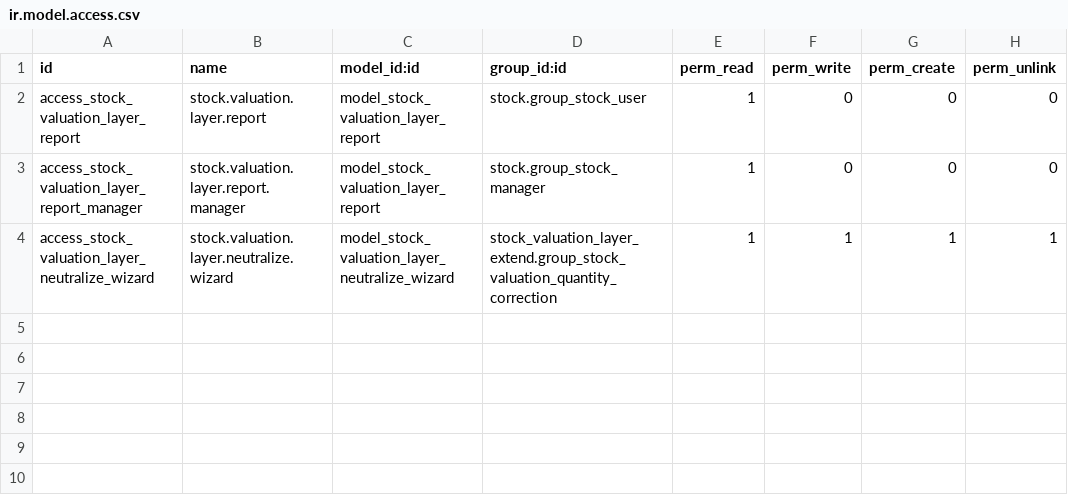
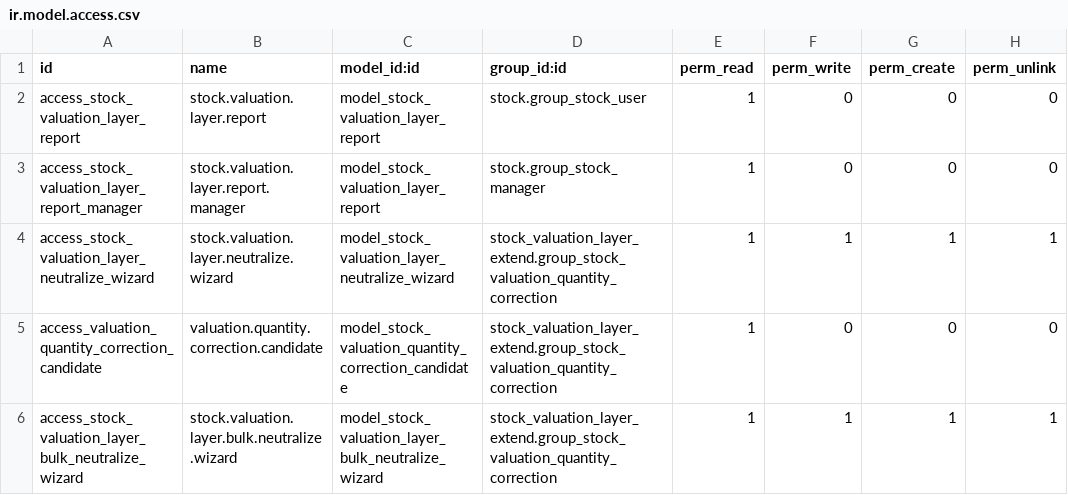
Before and after one commit to hagarOdoo18/tradeline, a CSV file: stock_valuation_layer_extend/security/ir.model.access.csv, drawn as a sheet; the diff names each change by its address in the sheet, - before the commit and + after, or states it on an @@ line.

Commit message:
Add valuation correction candidate queue

```diff
--- a/stock_valuation_layer_extend/security/ir.model.access.csv
+++ b/stock_valuation_layer_extend/security/ir.model.access.csv
+row 5: access_valuation_quantity_correction_candidate | valuation.quantity.correction.candidate | model_stock_valuation_quantity_correction_candidate | stock_valuation_layer_extend.group_stock_valuation_quantity_correction | 1 | 0 | 0 | 0
+row 6: access_stock_valuation_layer_bulk_neutralize_wizard | stock.valuation.layer.bulk.neutralize.wizard | model_stock_valuation_layer_bulk_neutralize_wizard | stock_valuation_layer_extend.group_stock_valuation_quantity_correction | 1 | 1 | 1 | 1
```
Also changed, not shown: 7 other files.
